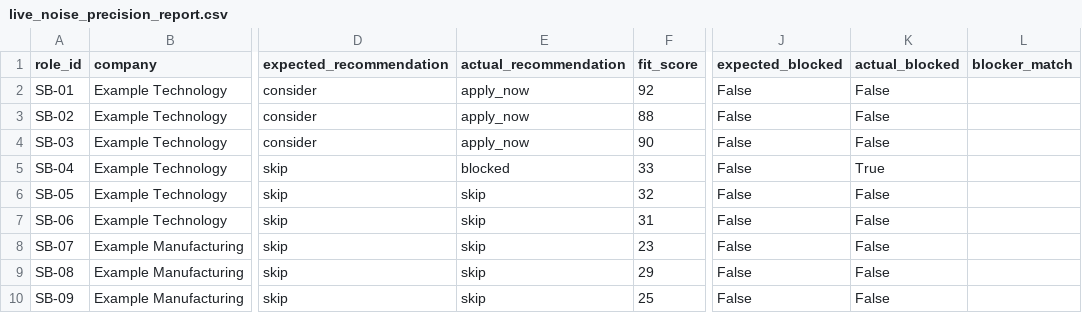
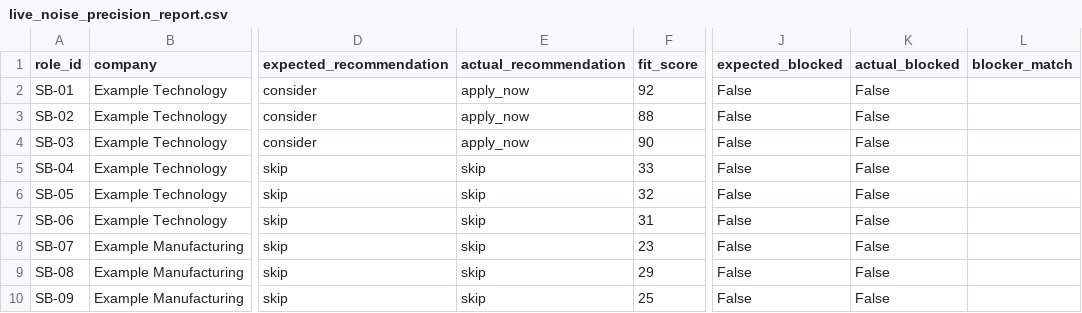
Before and after one commit to lasse-max/job-search-agent, a CSV file: data/evaluation_set/reports/search_broadening/live_noise_precision_report.csv, drawn as a sheet; only a part is shown, gaps mark what is left out; the diff names each change by its address in the sheet, - before the commit and + after, or states it on an @@ line.

```diff
--- a/data/evaluation_set/reports/search_broadening/live_noise_precision_report.csv
+++ b/data/evaluation_set/reports/search_broadening/live_noise_precision_report.csv
-E5 (actual_recommendation): blocked
+E5 (actual_recommendation): skip
-K5 (actual_blocked): True
+K5 (actual_blocked): False
```
Also changed, not shown: 12 other files.
